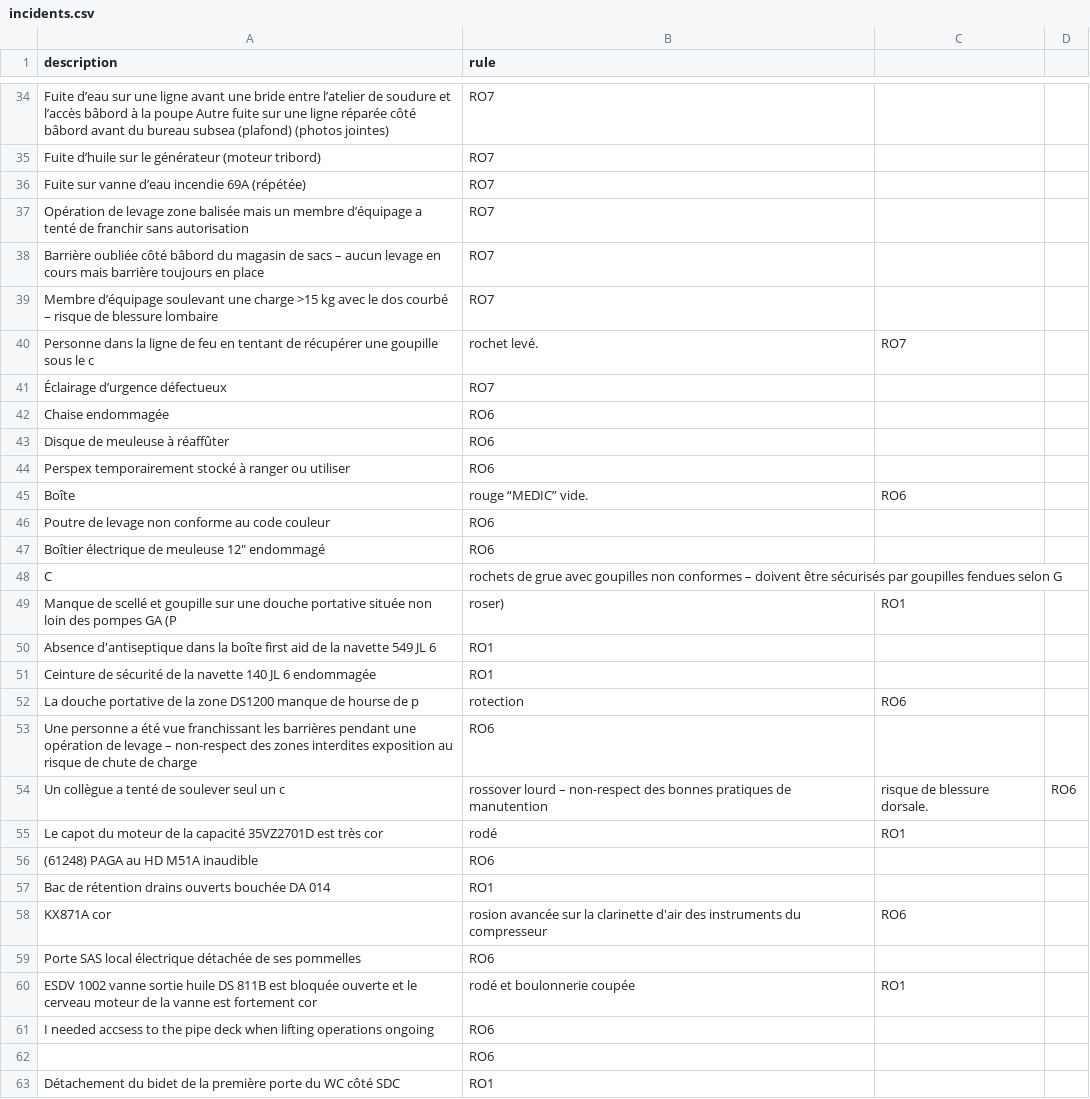
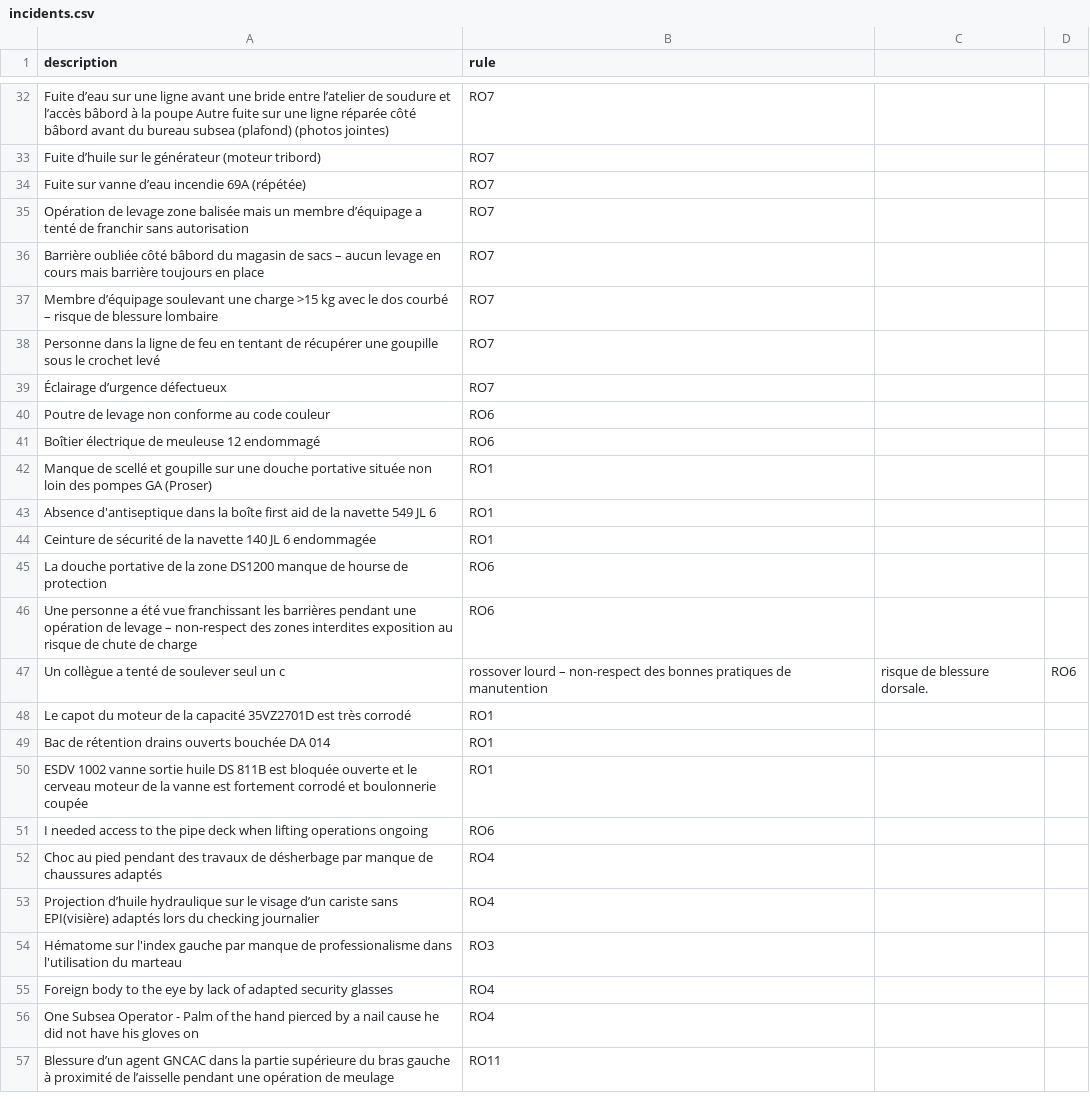
Before and after one commit to heberaphakoudede-glitch/RO-Classifier2, a CSV file: backend/incidents.csv, drawn as a sheet; only a part is shown, gaps mark what is left out; the diff covers the shown part only.

Commit message:
Update incidents.csv

```diff
--- a/backend/incidents.csv
+++ b/backend/incidents.csv
@@ -39,2 +37,2 @@ Barrière oubliée côté bâbord du magasin de sacs – aucun levage en cours
 Membre d’équipage soulevant une charge >15 kg avec le dos courbé – risque de blessure lombaire, RO7
-Personne dans la ligne de feu en tentant de récupérer une goupille sous le c, rochet levé.,RO7
+Personne dans la ligne de feu en tentant de récupérer une goupille sous le crochet levé,RO7
@@ -42,4 +39,0 @@ Personne dans la ligne de feu en tentant de récupérer une goupille sous le c,
-Chaise endommagée, RO6
-Disque de meuleuse à réaffûter, RO6
-Perspex temporairement stocké à ranger ou utiliser, RO6
-Boîte , rouge “MEDIC” vide.,RO6
@@ -47,3 +41,2 @@ Poutre de levage non conforme au code couleur, RO6
-Boîtier électrique de meuleuse 12" endommagé, RO6
-C, rochets de grue avec goupilles non conformes – doivent être sécurisés par goupilles fendues selon G
-Manque de scellé et goupille sur une douche portative située non loin des pompes GA (P, roser),RO1
+Boîtier électrique de meuleuse 12 endommagé,RO6
+Manque de scellé et goupille sur une douche portative située non loin des pompes GA (Proser),RO1
@@ -51,2 +44,2 @@ Absence d'antiseptique dans la boîte first aid de la navette 549 JL 6, RO1
 Ceinture de sécurité de la navette 140 JL 6 endommagée, RO1
-La douche portative de la zone DS1200 manque de hourse de p, rotection,RO6
+La douche portative de la zone DS1200 manque de hourse de protection,RO6
@@ -55,2 +48 @@ La douche portative de la zone DS1200 manque de hourse de p, rotection,RO6
-Le capot du moteur de la capacité 35VZ2701D est très cor, rodé,RO1
-(61248) PAGA au HD M51A inaudible, RO6
+Le capot du moteur de la capacité 35VZ2701D est très corrodé,RO1
@@ -58,6 +50,8 @@ Bac de rétention drains ouverts bouchée DA 014, RO1
-KX871A cor, rosion avancée sur la clarinette d'air des instruments du compresseur,RO6
-Porte SAS local électrique détachée de ses pommelles, RO6
-ESDV 1002 vanne sortie huile DS 811B est bloquée ouverte et le cerveau moteur de la vanne est fortement cor, rodé et boulonnerie coupée,RO1
-I needed accsess to the pipe deck when lifting operations ongoing, RO6
-, RO6
-Détachement du bidet de la première porte du WC côté SDC, RO1
+ESDV 1002 vanne sortie huile DS 811B est bloquée ouverte et le cerveau moteur de la vanne est fortement corrodé et boulonnerie coupée,RO1
+I needed access to the pipe deck when lifting operations ongoing,RO6
+Choc au pied pendant des travaux de désherbage par manque de chaussures adaptés,RO4
+Projection d’huile hydraulique sur le visage d’un cariste sans EPI(visière) adaptés lors du checking journalier,RO4
+Hématome sur l'index gauche par manque de professionalisme dans l'utilisation du marteau,RO3
+Foreign body to the eye by lack of adapted security glasses,RO4
+One Subsea Operator - Palm of the hand pierced by a nail cause he did not have his gloves on,RO4
+Blessure d’un agent GNCAC dans la partie supérieure du bras gauche à proximité de l’aisselle pendant une opération de meulage,RO11
```
Also changed, not shown: 3 added rows, 5 removed rows and 2 edited cells elsewhere in this file.
